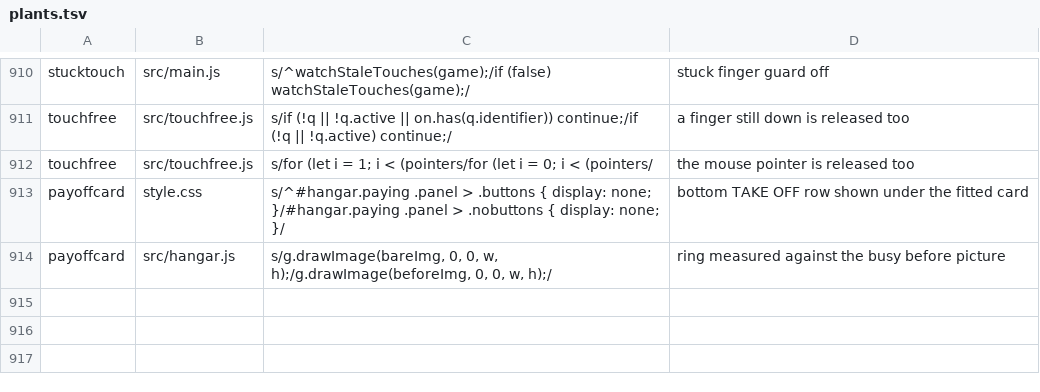
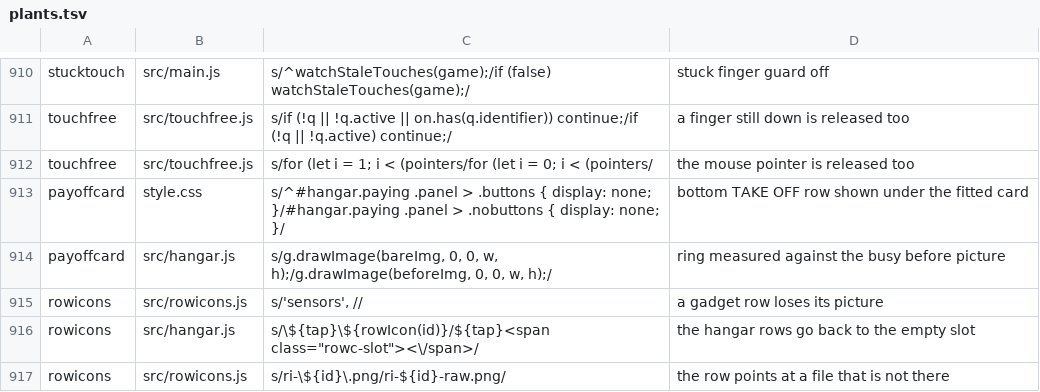
Before and after one commit to olly-marx/contrail-pilot, a TSV file: tools/plants.tsv, drawn as a sheet; only a part is shown, gaps mark what is left out.

```diff
--- a/tools/plants.tsv
+++ b/tools/plants.tsv
@@ -914 +914,4 @@ payoffcard	style.css	s/^#hangar.paying .panel > .buttons { display: none; }/#han
 payoffcard	src/hangar.js	s/g.drawImage(bareImg, 0, 0, w, h);/g.drawImage(beforeImg, 0, 0, w, h);/	ring measured against the busy before picture
+rowicons	src/rowicons.js	s/'sensors', //	a gadget row loses its picture
+rowicons	src/hangar.js	s/\${tap}\${rowIcon(id)}/${tap}<span class="rowc-slot"><\/span>/	the hangar rows go back to the empty slot
+rowicons	src/rowicons.js	s/ri-\${id}\.png/ri-${id}-raw.png/	the row points at a file that is not there
```
Also changed, not shown: 41 other files.
